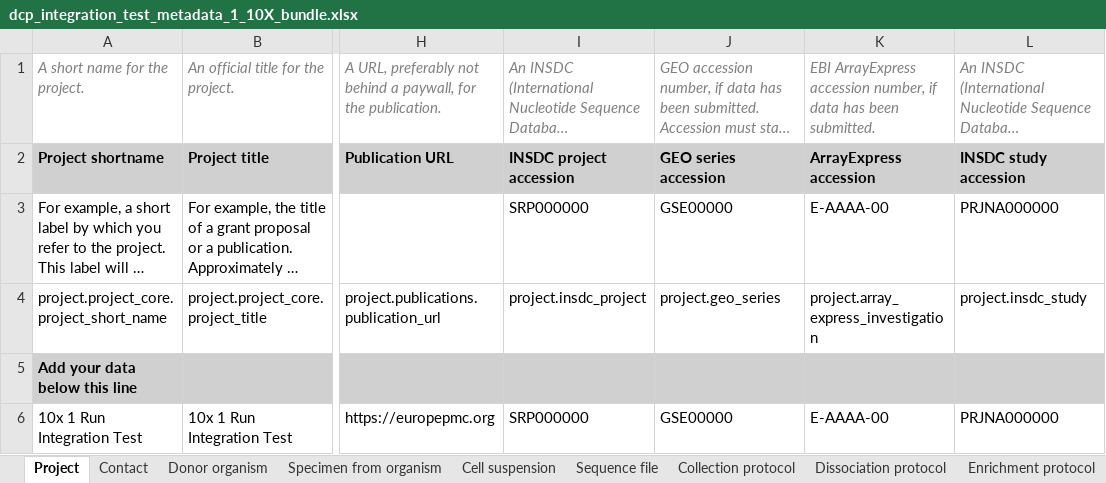
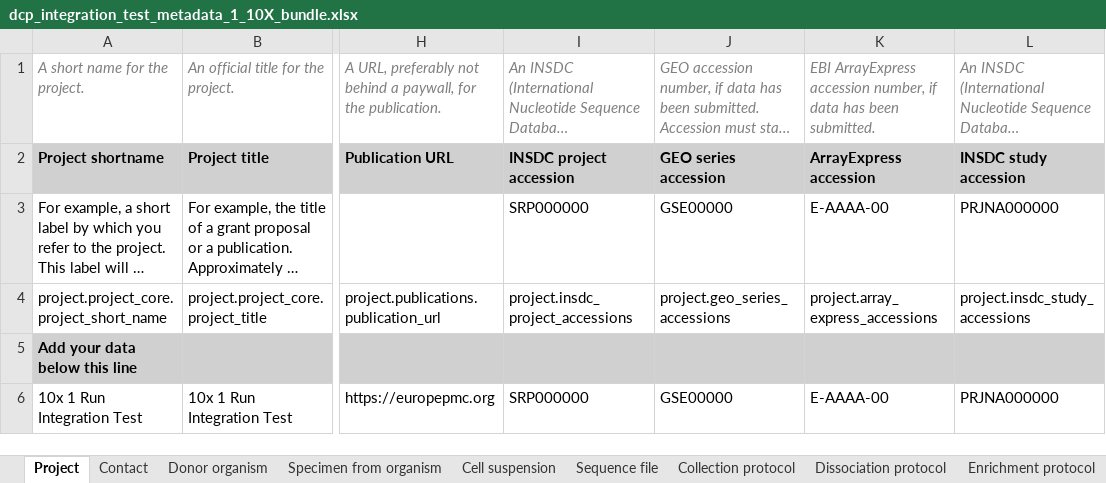
Before and after one commit to HumanCellAtlas/metadata-schema, an Excel workbook: infrastructure_testing_files/current/dcp_integration_test_metadata_1_10X_bundle.xlsx, sheet Project, drawn as a sheet; only a part is shown, gaps mark what is left out; long unchanged cells end in …; values as stored, in another font and other column widths than the file's, no borders; the diff names each change by its address in the sheet, - before the commit and + after, or states it on an @@ line.

Commit message:
Update integration test spreadsheets.

```diff
--- a/infrastructure_testing_files/current/dcp_integration_test_metadata_1_10X_bundle.xlsx (sheet Project)
+++ b/infrastructure_testing_files/current/dcp_integration_test_metadata_1_10X_bundle.xlsx (sheet Project)
-I4: project.insdc_project
+I4: project.insdc_project_accessions
-J4: project.geo_series
+J4: project.geo_series_accessions
-K4: project.array_express_investigation
+K4: project.array_express_accessions
-L4: project.insdc_study
+L4: project.insdc_study_accessions
```
Also changed, not shown: infrastructure_testing_files/current/dcp_integration_test_metadata_1_SS2_bundle.xlsx, 4 other files.
